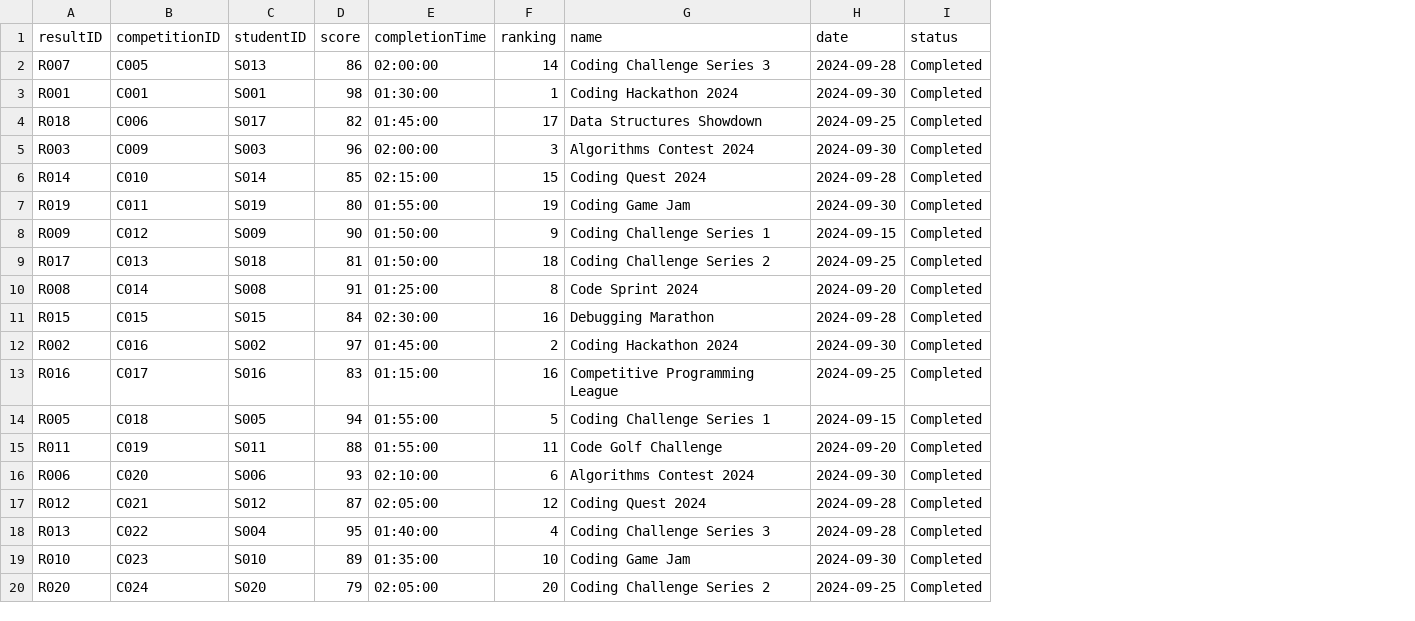
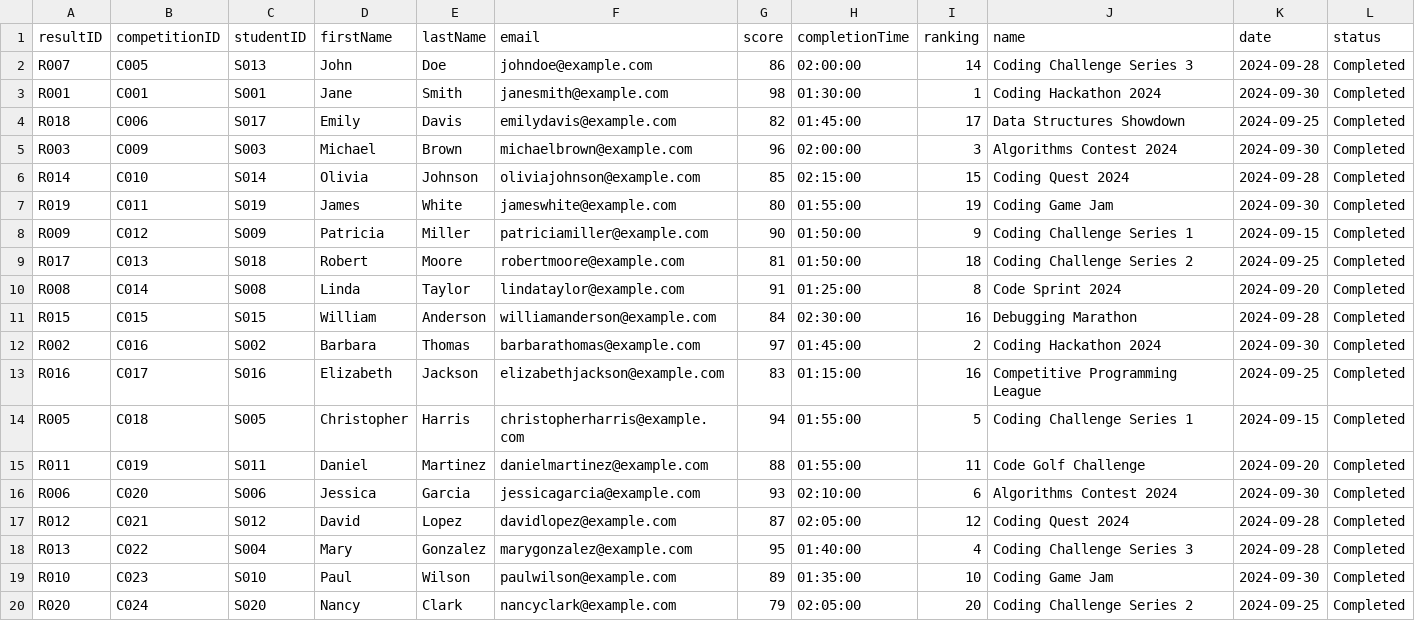
Before and after one commit to SolanaUWI/Competitions-Platform-Project, a CSV file: Data/results.csv, drawn as a sheet; the diff names each change by its address in the sheet, - before the commit and + after, or states it on an @@ line.

Commit message:
Update results.csv

```diff
--- a/Data/results.csv
+++ b/Data/results.csv
+column D (firstName), rows 2-20: John | Jane | Emily | Michael | Olivia | James | Patricia | Robert | Linda | William | Barbara | Elizabeth | Christopher | Daniel | Jessica | David | Mary | Paul | Nancy
+column E (lastName), rows 2-20: Doe | Smith | Davis | Brown | Johnson | White | Miller | Moore | Taylor | Anderson | Thomas | Jackson | Harris | Martinez | Garcia | Lopez | Gonzalez | Wilson | Clark
+column F (email), rows 2-20: johndoe@example.com | janesmith@example.com | emilydavis@example.com | michaelbrown@example.com | oliviajohnson@example.com | jameswhite@example.com | patriciamiller@example.com | robertmoore@example.com | lindataylor@example.com | williamanderson@example.com | barbarathomas@example.com | elizabethjackson@example.com | christopherharris@example.com | danielmartinez@example.com | jessicagarcia@example.com | davidlopez@example.com | marygonzalez@example.com | paulwilson@example.com | nancyclark@example.com
```
